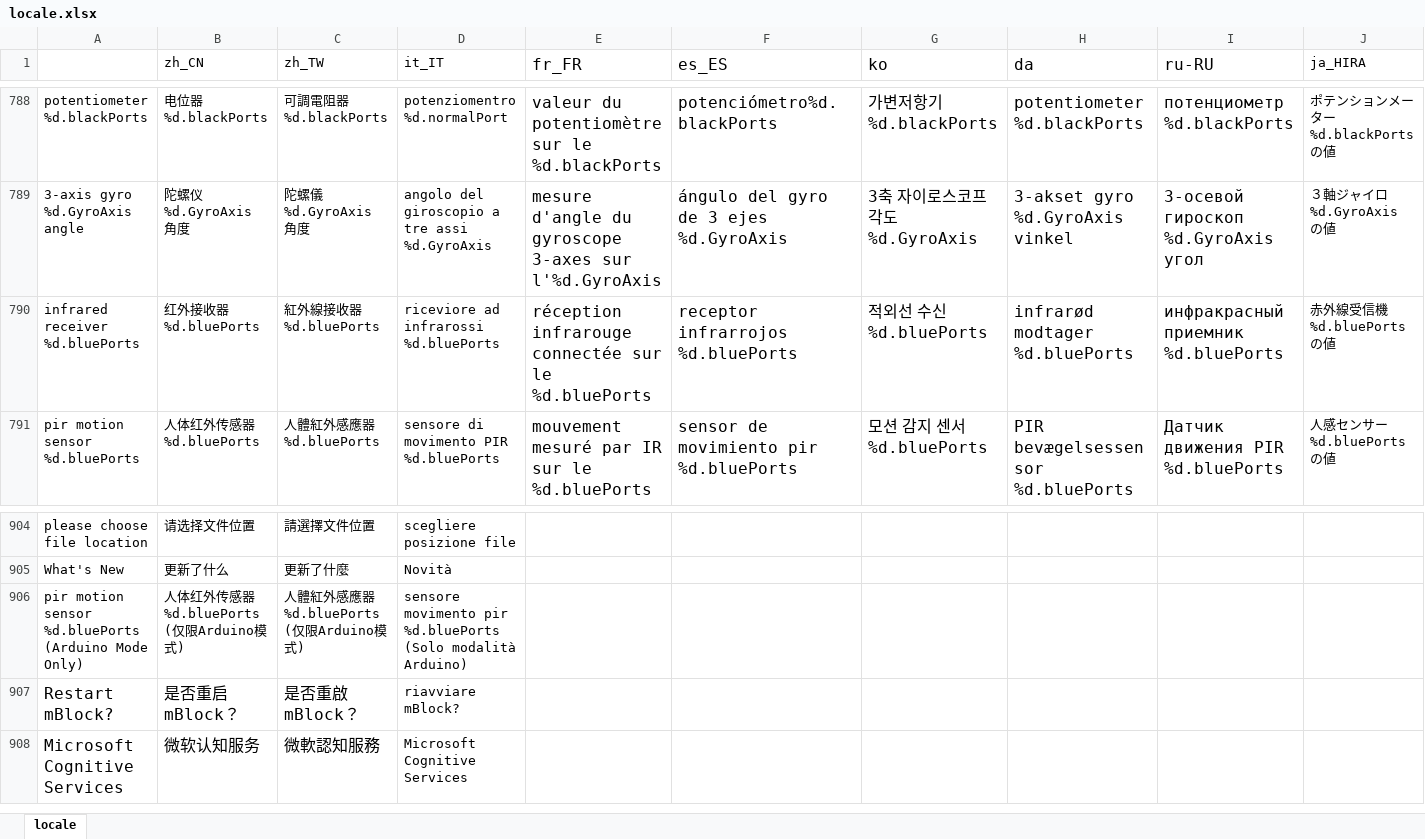
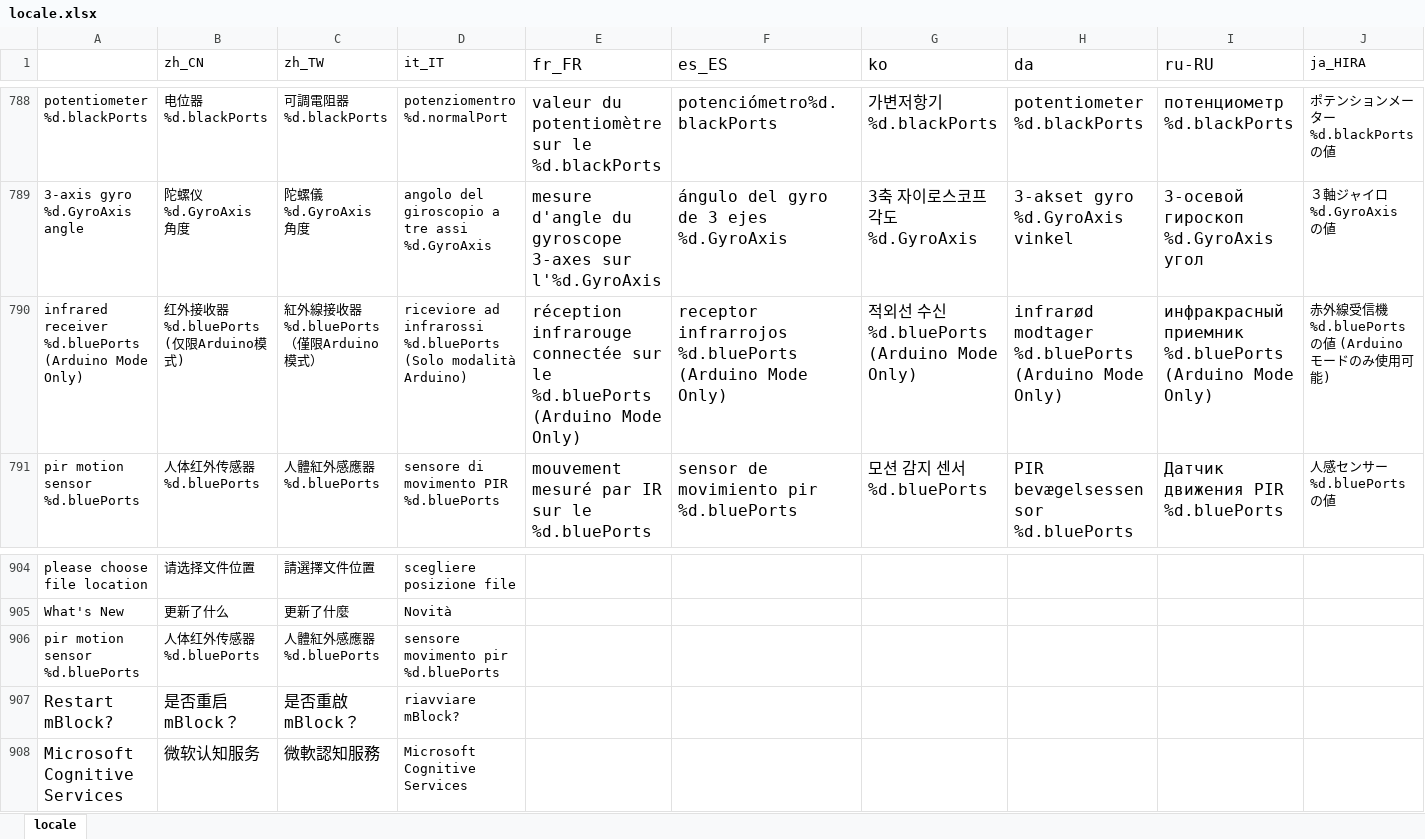
Before and after one commit to Makeblock-official/mBlock, an Excel workbook: src/locale/locale.xlsx, sheet locale, drawn as a sheet; only a part is shown, gaps mark what is left out; values as stored, in another font and other column widths than the file's, no borders; removed rows and columns are numbered as before the commit, all else as after; rows hold the shown columns only; the diff names each change by its address in the sheet, - before the commit and + after, or states it on an @@ line.

Commit message:
更新翻译

```diff
--- a/src/locale/locale.xlsx (sheet locale)
+++ b/src/locale/locale.xlsx (sheet locale)
-row 790: infrared receiver %d.bluePorts | 红外接收器 %d.bluePorts | 紅外線接收器 %d.bluePorts | riceviore ad infrarossi %d.bluePorts | réception infrarouge connectée sur le %d.bluePorts | receptor infrarrojos %d.bluePorts | 적외선 수신 %d.bluePorts | infrarød modtager %d.bluePorts | инфракрасный приемник %d.bluePorts | 赤外線受信機 %d.bluePorts の値
+row 790: infrared receiver %d.bluePorts (Arduino Mode Only) | 红外接收器 %d.bluePorts (仅限Arduino模式) | 紅外線接收器 %d.bluePorts （僅限Arduino模式） | riceviore ad infrarossi %d.bluePorts (Solo modalità Arduino) | réception infrarouge connectée sur le %d.bluePorts (Arduino Mode Only) | receptor infrarrojos %d.bluePorts (Arduino Mode Only) | 적외선 수신 %d.bluePorts (Arduino Mode Only) | infrarød modtager %d.bluePorts (Arduino Mode Only) | инфракрасный приемник %d.bluePorts (Arduino Mode Only) | 赤外線受信機 %d.bluePorts の値 (Arduinoモードのみ使用可能)
-row 906: pir motion sensor %d.bluePorts (Arduino Mode Only) | 人体红外传感器 %d.bluePorts (仅限Arduino模式) | 人體紅外感應器 %d.bluePorts (仅限Arduino模式) | sensore movimento pir %d.bluePorts (Solo modalità Arduino)
+row 906: pir motion sensor %d.bluePorts | 人体红外传感器 %d.bluePorts | 人體紅外感應器 %d.bluePorts | sensore movimento pir %d.bluePorts
```
